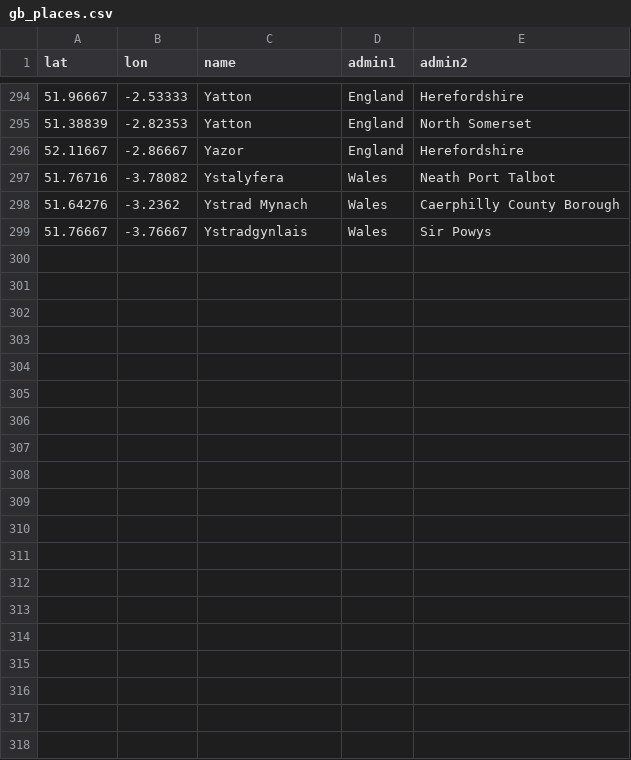
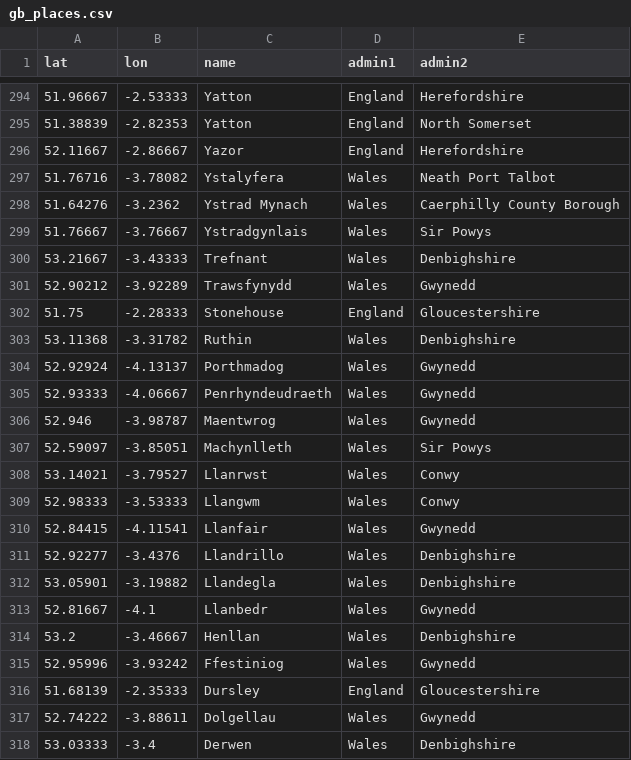
Before and after one commit to MarkAllf85/SouthWalesGravel, a CSV file: scripts/data/gb_places.csv, drawn as a sheet; only a part is shown, gaps mark what is left out; the diff covers the shown part only.

Commit message:
Add 22 routes including Gwynedd and Llyn Brenig, ignore raw activity exports

```diff
--- a/scripts/data/gb_places.csv
+++ b/scripts/data/gb_places.csv
@@ -299 +299,20 @@ lat,lon,name,admin1,admin2
 51.76667,-3.76667,Ystradgynlais,Wales,Sir Powys
+53.21667,-3.43333,Trefnant,Wales,Denbighshire
+52.90212,-3.92289,Trawsfynydd,Wales,Gwynedd
+51.75,-2.28333,Stonehouse,England,Gloucestershire
+53.11368,-3.31782,Ruthin,Wales,Denbighshire
+52.92924,-4.13137,Porthmadog,Wales,Gwynedd
+52.93333,-4.06667,Penrhyndeudraeth,Wales,Gwynedd
+52.946,-3.98787,Maentwrog,Wales,Gwynedd
+52.59097,-3.85051,Machynlleth,Wales,Sir Powys
+53.14021,-3.79527,Llanrwst,Wales,Conwy
+52.98333,-3.53333,Llangwm,Wales,Conwy
+52.84415,-4.11541,Llanfair,Wales,Gwynedd
+52.92277,-3.4376,Llandrillo,Wales,Denbighshire
+53.05901,-3.19882,Llandegla,Wales,Denbighshire
+52.81667,-4.1,Llanbedr,Wales,Gwynedd
+53.2,-3.46667,Henllan,Wales,Denbighshire
+52.95996,-3.93242,Ffestiniog,Wales,Gwynedd
+51.68139,-2.35333,Dursley,England,Gloucestershire
+52.74222,-3.88611,Dolgellau,Wales,Gwynedd
+53.03333,-3.4,Derwen,Wales,Denbighshire
```
Also changed, not shown: 10 added rows elsewhere in this file, 54 other files.
